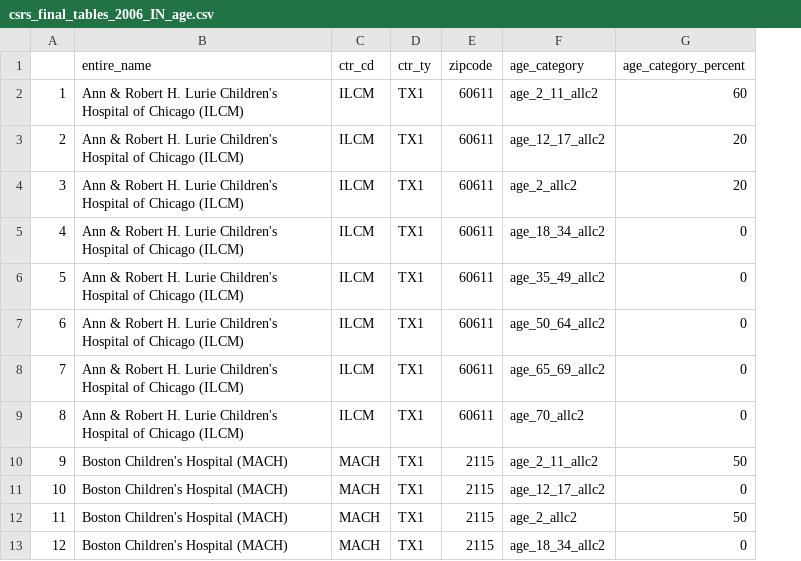
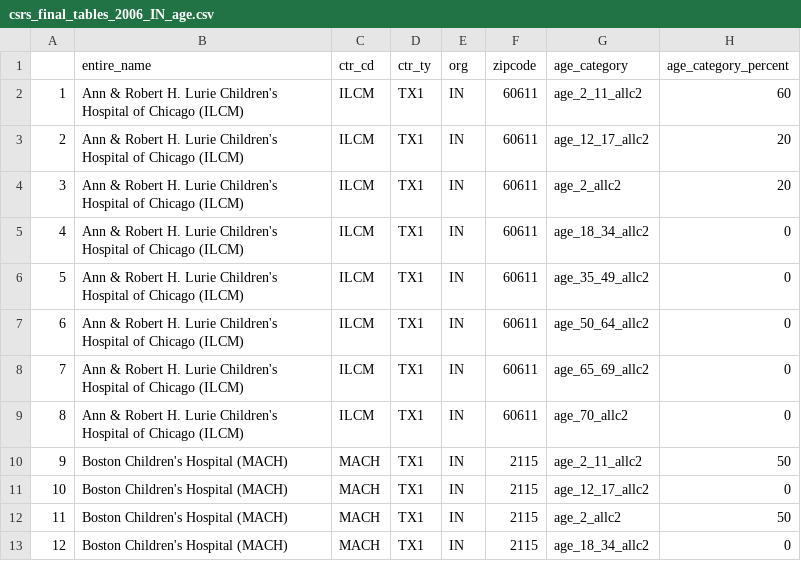
Before and after one commit to harryreyesnieva/p8105_final_project, a CSV file: data/csrs_final_tables_2006_IN_age.csv, drawn as a sheet; only a part is shown; the diff names each change by its address in the sheet, - before the commit and + after, or states it on an @@ line.

```diff
--- a/data/csrs_final_tables_2006_IN_age.csv
+++ b/data/csrs_final_tables_2006_IN_age.csv
+column E (org), rows 2-13: all IN
```
Also changed, not shown: data/csrs_final_tables_2006_HR_age.csv, data/csrs_final_tables_2006_KP_age.csv, 9 other files.
